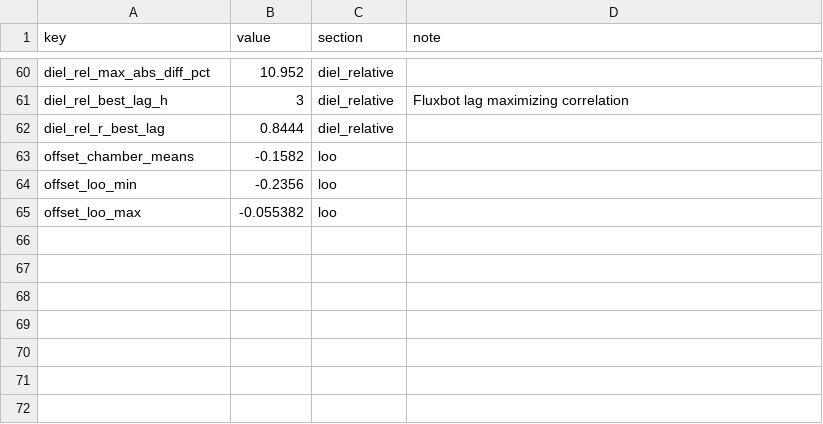
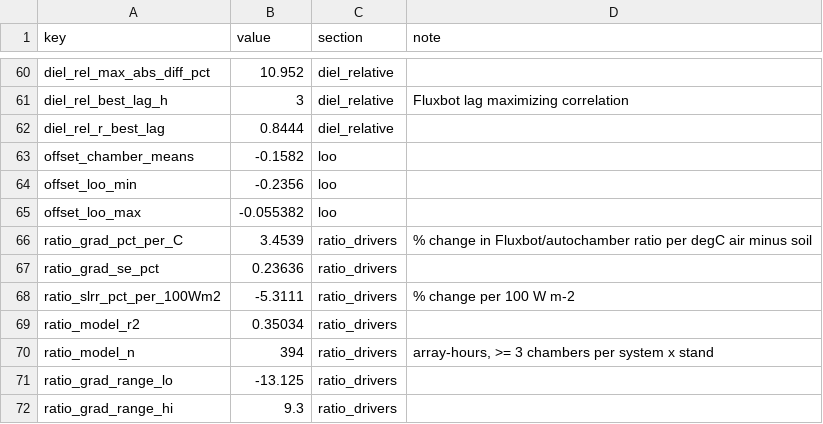
Before and after one commit to elizabethforbes/HarvardForest_fluxbot, a CSV file: manuscript_code/outputs/afm_revision/numbers_agreement.csv, drawn as a sheet; only a part is shown, gaps mark what is left out; the diff names each change by its address in the sheet, - before the commit and + after, or states it on an @@ line.

```diff
--- a/manuscript_code/outputs/afm_revision/numbers_agreement.csv
+++ b/manuscript_code/outputs/afm_revision/numbers_agreement.csv
+row 66: ratio_grad_pct_per_C | 3.4539 | ratio_drivers | % change in Fluxbot/autochamber ratio per degC air minus soil
+row 67: ratio_grad_se_pct | 0.23636 | ratio_drivers
+row 68: ratio_slrr_pct_per_100Wm2 | -5.3111 | ratio_drivers | % change per 100 W m-2
+row 69: ratio_model_r2 | 0.35034 | ratio_drivers
+row 70: ratio_model_n | 394 | ratio_drivers | array-hours, >= 3 chambers per system x stand
+row 71: ratio_grad_range_lo | -13.125 | ratio_drivers
+row 72: ratio_grad_range_hi | 9.3 | ratio_drivers
```
Also changed, not shown: manuscript_code/outputs/afm_revision/numbers_all.csv, 15 other files.
